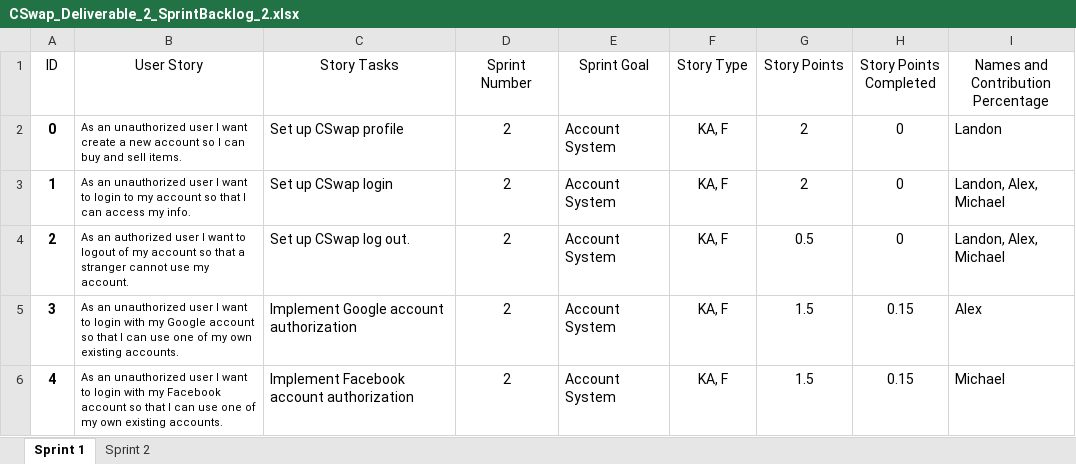
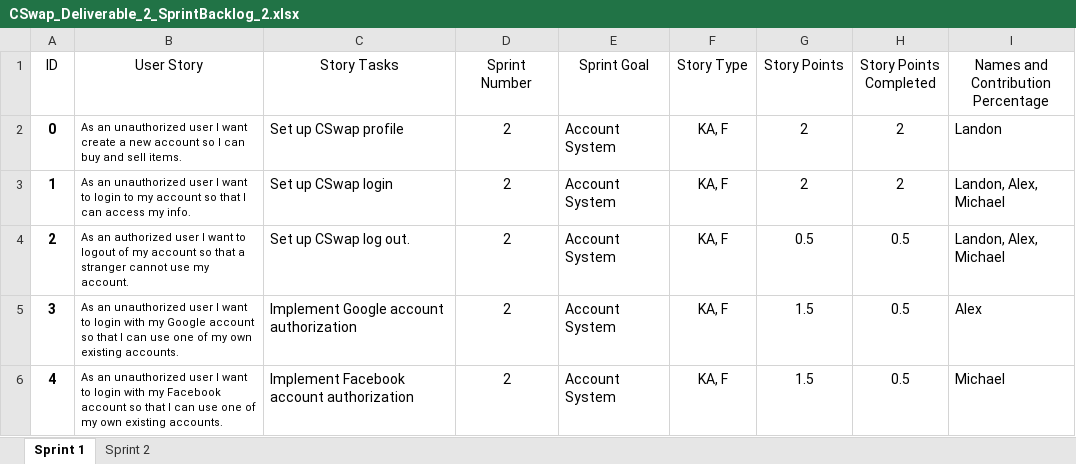
Before and after one commit to JacquesLJT/COS420_Project, an Excel workbook: Documents/Deliverable_2/CSwap_Deliverable_2_SprintBacklog_2.xlsx, sheet Sprint 1, drawn as a sheet; values as stored, in another font and other column widths than the file's, no borders; table styles not drawn; the diff names each change by its address in the sheet, - before the commit and + after, or states it on an @@ line.

```diff
--- a/Documents/Deliverable_2/CSwap_Deliverable_2_SprintBacklog_2.xlsx (sheet Sprint 1)
+++ b/Documents/Deliverable_2/CSwap_Deliverable_2_SprintBacklog_2.xlsx (sheet Sprint 1)
-H2:H3 (Story Points Completed): 0
+H2:H3 (Story Points Completed): 2
-H4 (Story Points Completed): 0
+H4 (Story Points Completed): 0.5
-H5:H6 (Story Points Completed): 0.15
+H5:H6 (Story Points Completed): 0.5
```
Also changed, not shown: Documents/Deliverable_2/CSwap_Deliverable_2_ProductBacklog_2.xlsx, 1 other file.
